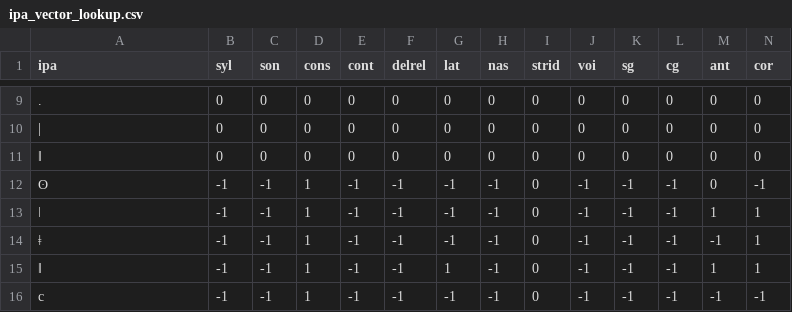
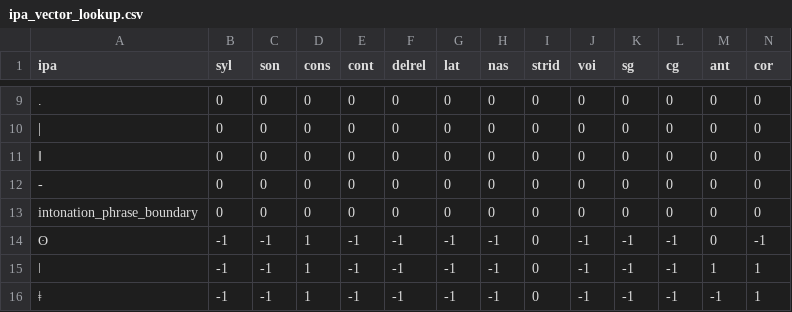
Before and after one commit to Flux9665/ArticulatoryTextFrontend, a CSV file: ipa_vector_lookup.csv, drawn as a sheet; only a part is shown, gaps mark what is left out; the shorter side is filled out with more unchanged rows; rows hold the shown columns only; the diff names each change by its address in the sheet, - before the commit and + after, or states it on an @@ line.

Commit message:
add option to make phrase boundaries explicit

```diff
--- a/ipa_vector_lookup.csv
+++ b/ipa_vector_lookup.csv
+row 12: - | 0 | 0 | 0 | 0 | 0 | 0 | 0 | 0 | 0 | 0 | 0 | 0 | 0
+row 13: intonation_phrase_boundary | 0 | 0 | 0 | 0 | 0 | 0 | 0 | 0 | 0 | 0 | 0 | 0 | 0
```
Also changed, not shown: 1 other file.
